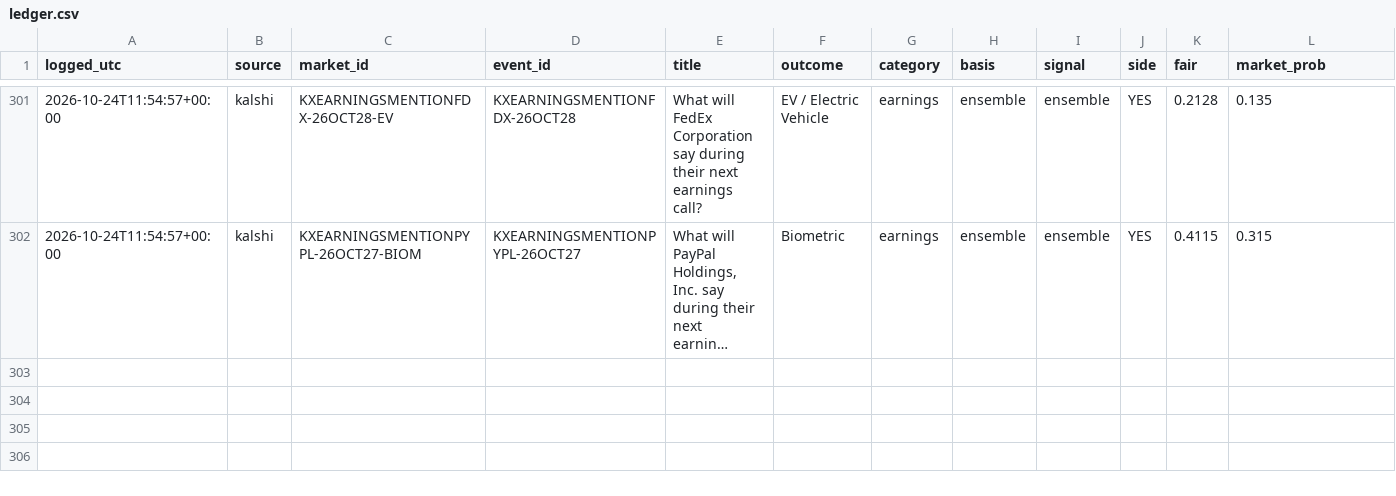
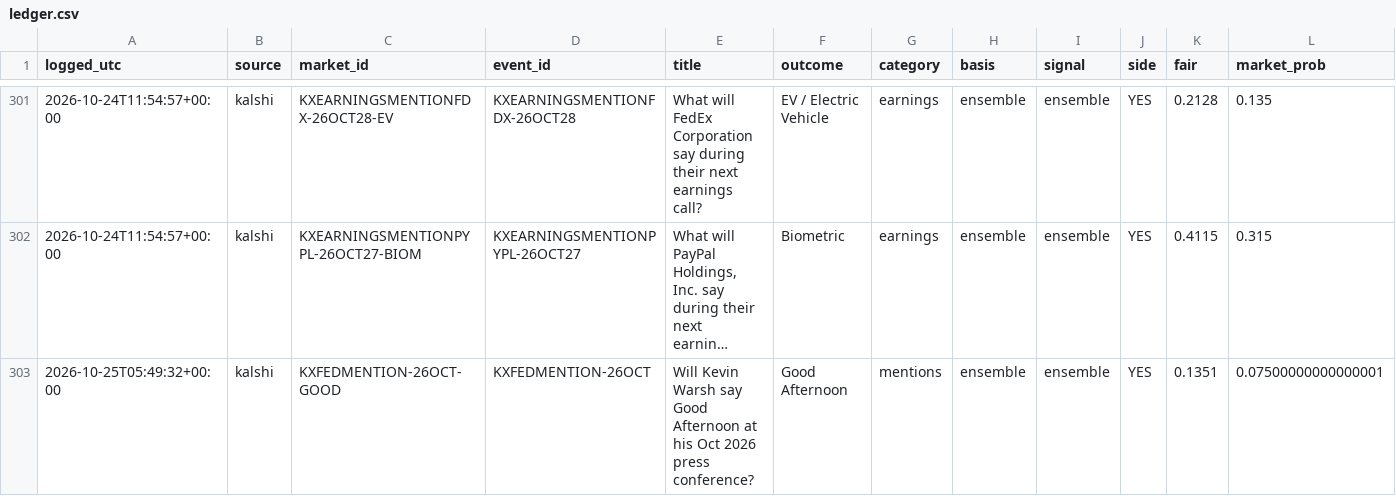
Before and after one commit to cj1234cj/markets, a CSV file: data/ledger.csv, drawn as a sheet; only a part is shown, gaps mark what is left out; long unchanged cells end in …; rows hold the shown columns only; the diff names each change by its address in the sheet, - before the commit and + after, or states it on an @@ line.

```diff
--- a/data/ledger.csv
+++ b/data/ledger.csv
+row 303: 2026-10-25T05:49:32+00:00 | kalshi | KXFEDMENTION-26OCT-GOOD | KXFEDMENTION-26OCT | Will Kevin Warsh say Good Afternoon at his Oct 2026 press conference? | Good Afternoon | mentions | ensemble | ensemble | YES | 0.1351 | 0.07500000000000001
```
Also changed, not shown: 9 other files.
